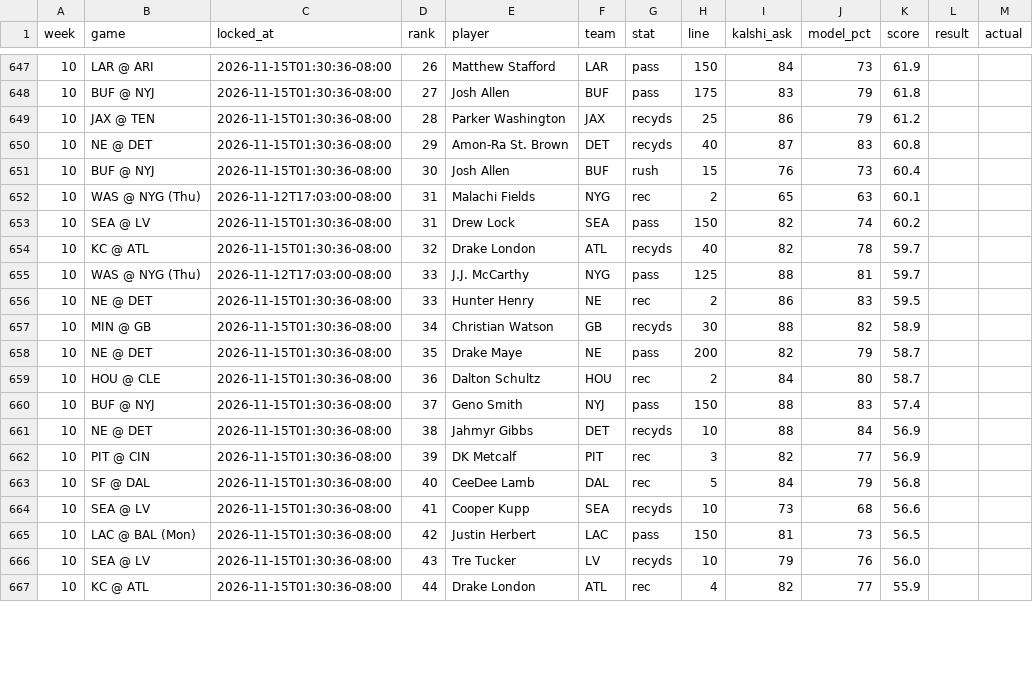
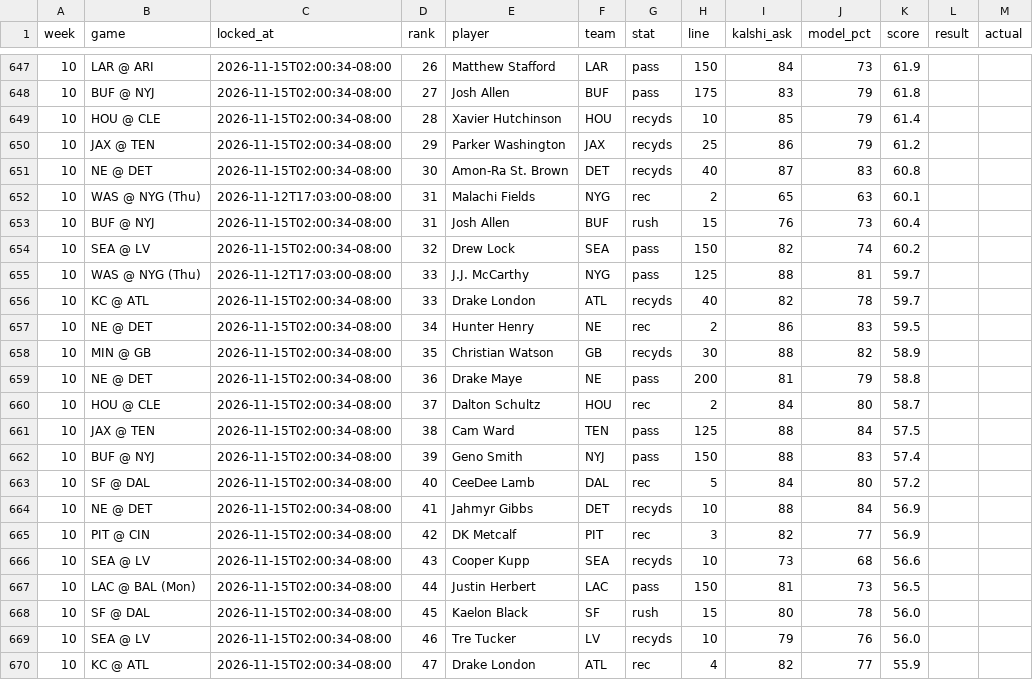
Before and after one commit to mrparkecito-droid/prop-board, a CSV file: data/locked_picks.csv, drawn as a sheet; only a part is shown, gaps mark what is left out; the diff covers the shown part only.

```diff
--- a/data/locked_picks.csv
+++ b/data/locked_picks.csv
@@ -647,21 +647,24 @@ week,game,locked_at,rank,player,team,stat,line,kalshi_ask,model_pct,score,result
-10,LAR @ ARI,2026-11-15T01:30:36-08:00,26,Matthew Stafford,LAR,pass,150,84,73,61.9,,
-10,BUF @ NYJ,2026-11-15T01:30:36-08:00,27,Josh Allen,BUF,pass,175,83,79,61.8,,
-10,JAX @ TEN,2026-11-15T01:30:36-08:00,28,Parker Washington,JAX,recyds,25,86,79,61.2,,
-10,NE @ DET,2026-11-15T01:30:36-08:00,29,Amon-Ra St. Brown,DET,recyds,40,87,83,60.8,,
-10,BUF @ NYJ,2026-11-15T01:30:36-08:00,30,Josh Allen,BUF,rush,15,76,73,60.4,,
+10,LAR @ ARI,2026-11-15T02:00:34-08:00,26,Matthew Stafford,LAR,pass,150,84,73,61.9,,
+10,BUF @ NYJ,2026-11-15T02:00:34-08:00,27,Josh Allen,BUF,pass,175,83,79,61.8,,
+10,HOU @ CLE,2026-11-15T02:00:34-08:00,28,Xavier Hutchinson,HOU,recyds,10,85,79,61.4,,
+10,JAX @ TEN,2026-11-15T02:00:34-08:00,29,Parker Washington,JAX,recyds,25,86,79,61.2,,
+10,NE @ DET,2026-11-15T02:00:34-08:00,30,Amon-Ra St. Brown,DET,recyds,40,87,83,60.8,,
 10,WAS @ NYG (Thu),2026-11-12T17:03:00-08:00,31,Malachi Fields,NYG,rec,2,65,63,60.1,,
-10,SEA @ LV,2026-11-15T01:30:36-08:00,31,Drew Lock,SEA,pass,150,82,74,60.2,,
-10,KC @ ATL,2026-11-15T01:30:36-08:00,32,Drake London,ATL,recyds,40,82,78,59.7,,
+10,BUF @ NYJ,2026-11-15T02:00:34-08:00,31,Josh Allen,BUF,rush,15,76,73,60.4,,
+10,SEA @ LV,2026-11-15T02:00:34-08:00,32,Drew Lock,SEA,pass,150,82,74,60.2,,
 10,WAS @ NYG (Thu),2026-11-12T17:03:00-08:00,33,J.J. McCarthy,NYG,pass,125,88,81,59.7,,
-10,NE @ DET,2026-11-15T01:30:36-08:00,33,Hunter Henry,NE,rec,2,86,83,59.5,,
-10,MIN @ GB,2026-11-15T01:30:36-08:00,34,Christian Watson,GB,recyds,30,88,82,58.9,,
-10,NE @ DET,2026-11-15T01:30:36-08:00,35,Drake Maye,NE,pass,200,82,79,58.7,,
-10,HOU @ CLE,2026-11-15T01:30:36-08:00,36,Dalton Schultz,HOU,rec,2,84,80,58.7,,
-10,BUF @ NYJ,2026-11-15T01:30:36-08:00,37,Geno Smith,NYJ,pass,150,88,83,57.4,,
-10,NE @ DET,2026-11-15T01:30:36-08:00,38,Jahmyr Gibbs,DET,recyds,10,88,84,56.9,,
-10,PIT @ CIN,2026-11-15T01:30:36-08:00,39,DK Metcalf,PIT,rec,3,82,77,56.9,,
-10,SF @ DAL,2026-11-15T01:30:36-08:00,40,CeeDee Lamb,DAL,rec,5,84,79,56.8,,
-10,SEA @ LV,2026-11-15T01:30:36-08:00,41,Cooper Kupp,SEA,recyds,10,73,68,56.6,,
-10,LAC @ BAL (Mon),2026-11-15T01:30:36-08:00,42,Justin Herbert,LAC,pass,150,81,73,56.5,,
-10,SEA @ LV,2026-11-15T01:30:36-08:00,43,Tre Tucker,LV,recyds,10,79,76,56.0,,
-10,KC @ ATL,2026-11-15T01:30:36-08:00,44,Drake London,ATL,rec,4,82,77,55.9,,
+10,KC @ ATL,2026-11-15T02:00:34-08:00,33,Drake London,ATL,recyds,40,82,78,59.7,,
+10,NE @ DET,2026-11-15T02:00:34-08:00,34,Hunter Henry,NE,rec,2,86,83,59.5,,
+10,MIN @ GB,2026-11-15T02:00:34-08:00,35,Christian Watson,GB,recyds,30,88,82,58.9,,
+10,NE @ DET,2026-11-15T02:00:34-08:00,36,Drake Maye,NE,pass,200,81,79,58.8,,
+10,HOU @ CLE,2026-11-15T02:00:34-08:00,37,Dalton Schultz,HOU,rec,2,84,80,58.7,,
+10,JAX @ TEN,2026-11-15T02:00:34-08:00,38,Cam Ward,TEN,pass,125,88,84,57.5,,
+10,BUF @ NYJ,2026-11-15T02:00:34-08:00,39,Geno Smith,NYJ,pass,150,88,83,57.4,,
+10,SF @ DAL,2026-11-15T02:00:34-08:00,40,CeeDee Lamb,DAL,rec,5,84,80,57.2,,
+10,NE @ DET,2026-11-15T02:00:34-08:00,41,Jahmyr Gibbs,DET,recyds,10,88,84,56.9,,
+10,PIT @ CIN,2026-11-15T02:00:34-08:00,42,DK Metcalf,PIT,rec,3,82,77,56.9,,
+10,SEA @ LV,2026-11-15T02:00:34-08:00,43,Cooper Kupp,SEA,recyds,10,73,68,56.6,,
+10,LAC @ BAL (Mon),2026-11-15T02:00:34-08:00,44,Justin Herbert,LAC,pass,150,81,73,56.5,,
+10,SF @ DAL,2026-11-15T02:00:34-08:00,45,Kaelon Black,SF,rush,15,80,78,56.0,,
+10,SEA @ LV,2026-11-15T02:00:34-08:00,46,Tre Tucker,LV,recyds,10,79,76,56.0,,
+10,KC @ ATL,2026-11-15T02:00:34-08:00,47,Drake London,ATL,rec,4,82,77,55.9,,
```
Also changed, not shown: 3 removed rows and 31 edited cells elsewhere in this file, 8 other files.
